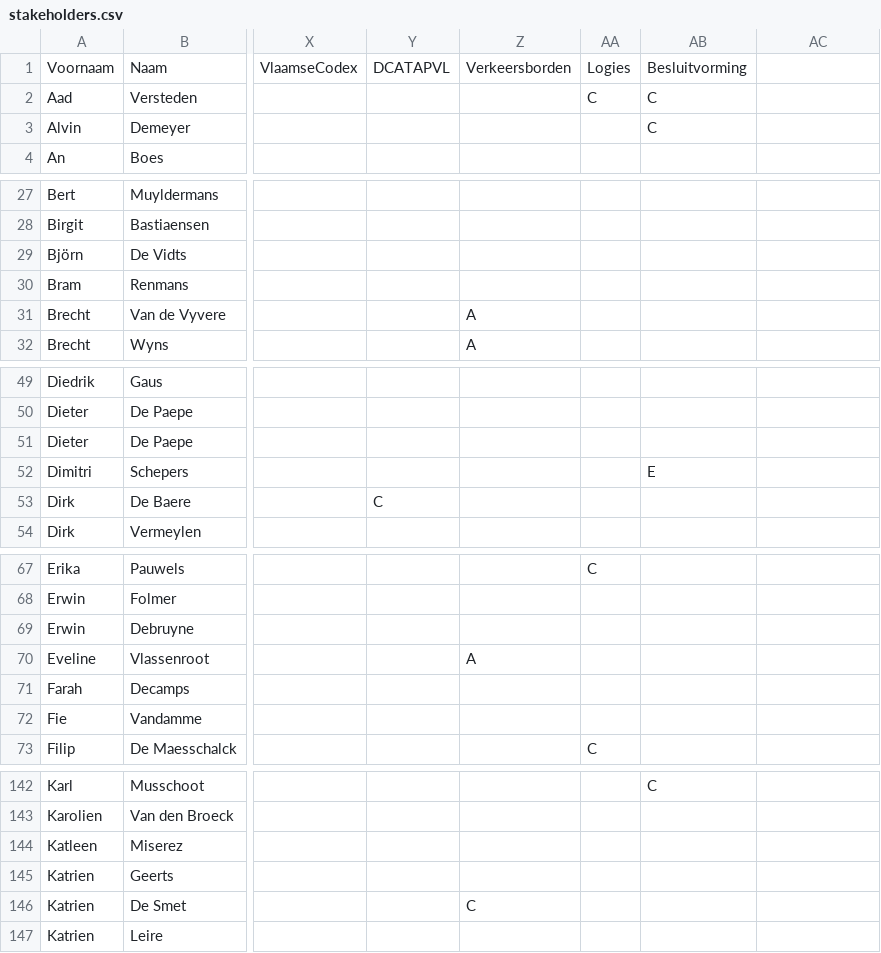
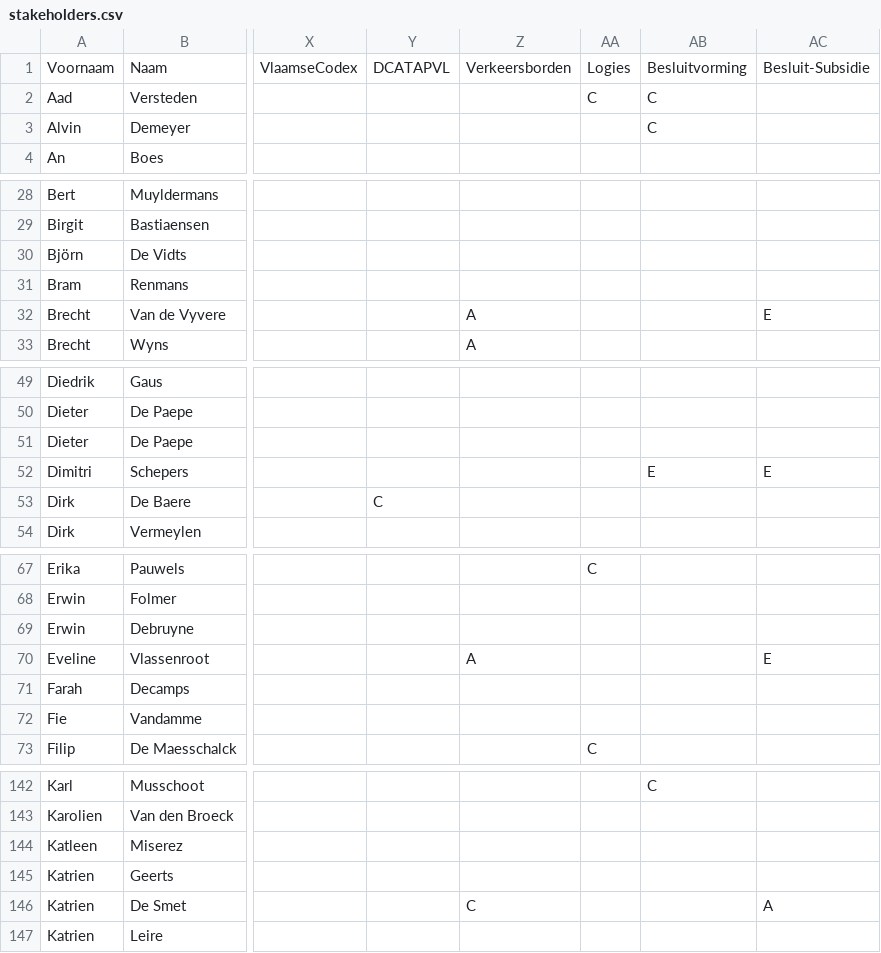
Before and after one commit to Informatievlaanderen/Data.Vlaanderen.be, a CSV file: src/stakeholders.csv, drawn as a sheet; only a part is shown, gaps mark what is left out; addresses are those after the commit; the diff covers the shown part only; the diff names each change by its address in the sheet, - before the commit and + after, or states it on an @@ line.

Commit message:
Init besluit-subsidie

```diff
--- a/src/stakeholders.csv
+++ b/src/stakeholders.csv
-AC1: (empty)
+AC1: Besluit-Subsidie
-AC32: (empty)
+AC32: E
-AC52: (empty)
+AC52: E
-AC70: (empty)
+AC70: E
-AC146: (empty)
+AC146: A
```
Also changed, not shown: 1 added row, 7 removed rows and 8 edited cells elsewhere in this file, 4 other files.
